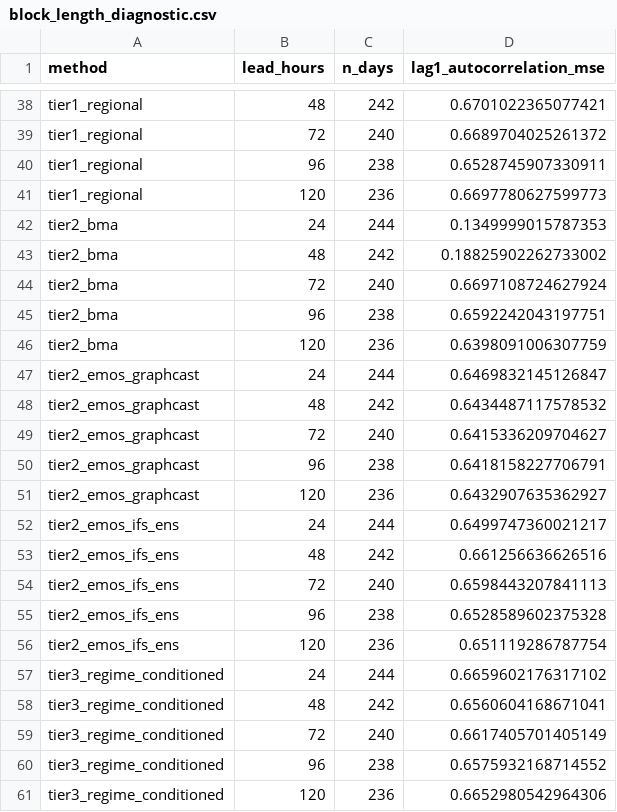
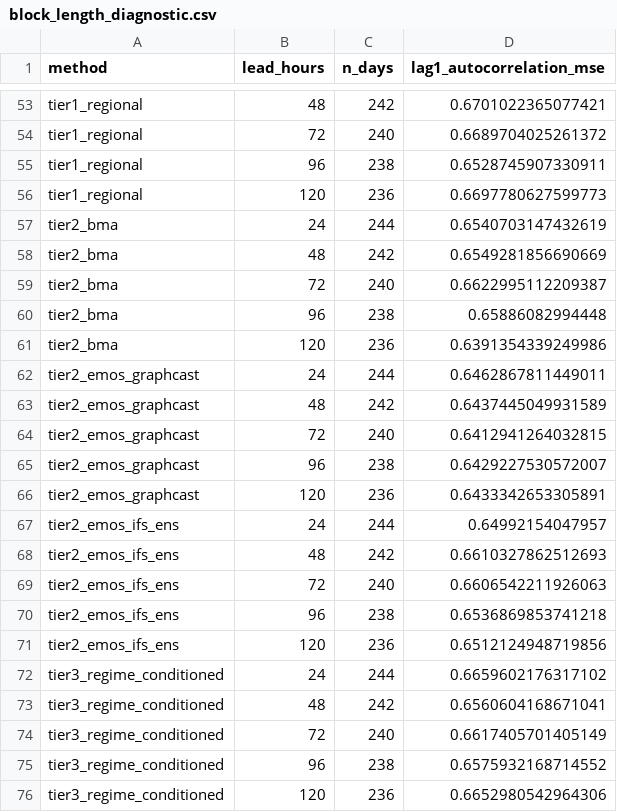
Before and after one commit to ATMOSYNC/WEAVR, a CSV file: results/block_length_diagnostic.csv, drawn as a sheet; only a part is shown, gaps mark what is left out; the diff covers the shown part only.

```diff
--- a/results/block_length_diagnostic.csv
+++ b/results/block_length_diagnostic.csv
@@ -41,17 +56,17 @@ tier1_regional,96,238,0.6528745907330911
 tier1_regional,120,236,0.6697780627599773
-tier2_bma,24,244,0.1349999015787353
-tier2_bma,48,242,0.18825902262733002
-tier2_bma,72,240,0.6697108724627924
-tier2_bma,96,238,0.6592242043197751
-tier2_bma,120,236,0.6398091006307759
-tier2_emos_graphcast,24,244,0.6469832145126847
-tier2_emos_graphcast,48,242,0.6434487117578532
-tier2_emos_graphcast,72,240,0.6415336209704627
-tier2_emos_graphcast,96,238,0.6418158227706791
-tier2_emos_graphcast,120,236,0.6432907635362927
-tier2_emos_ifs_ens,24,244,0.6499747360021217
-tier2_emos_ifs_ens,48,242,0.661256636626516
-tier2_emos_ifs_ens,72,240,0.6598443207841113
-tier2_emos_ifs_ens,96,238,0.6528589602375328
-tier2_emos_ifs_ens,120,236,0.651119286787754
+tier2_bma,24,244,0.6540703147432619
+tier2_bma,48,242,0.6549281856690669
+tier2_bma,72,240,0.6622995112209387
+tier2_bma,96,238,0.65886082994448
+tier2_bma,120,236,0.6391354339249986
+tier2_emos_graphcast,24,244,0.6462867811449011
+tier2_emos_graphcast,48,242,0.6437445049931589
+tier2_emos_graphcast,72,240,0.6412941264032815
+tier2_emos_graphcast,96,238,0.6429227530572007
+tier2_emos_graphcast,120,236,0.6433342653305891
+tier2_emos_ifs_ens,24,244,0.64992154047957
+tier2_emos_ifs_ens,48,242,0.6610327862512693
+tier2_emos_ifs_ens,72,240,0.6606542211926063
+tier2_emos_ifs_ens,96,238,0.6536869853741218
+tier2_emos_ifs_ens,120,236,0.6512124948719856
 tier3_regime_conditioned,24,244,0.6659602176317102
```
Also changed, not shown: 15 added rows elsewhere in this file, results/per_day/tier2_bma__lead120.csv, results/per_day/tier2_bma__lead24.csv, 19 other files.
